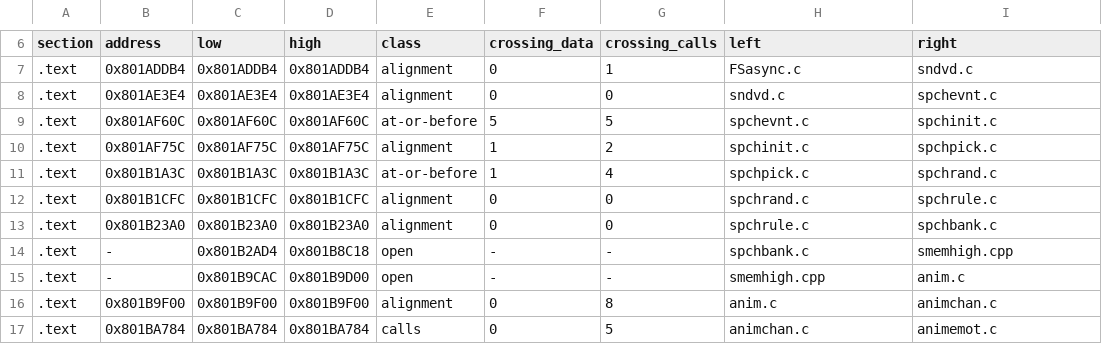
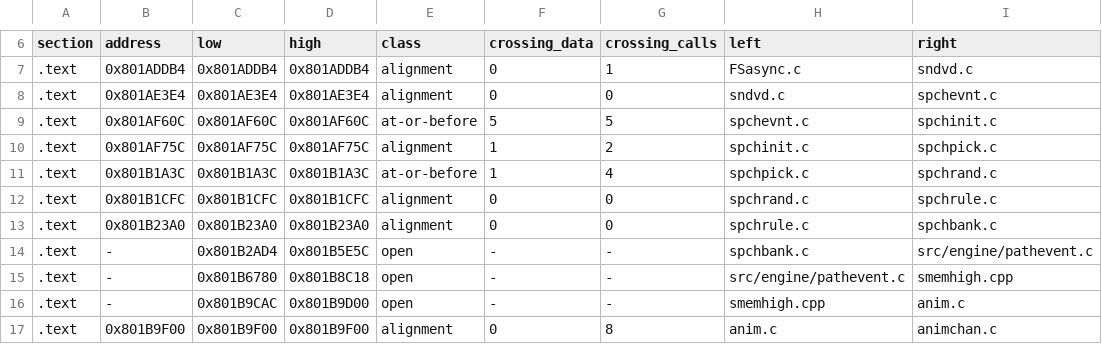
Before and after one commit to mitsevox/nflstreet2, a TSV file: config/GN7E69-rev0/boundaries/edges.tsv, drawn as a sheet; only a part is shown, gaps mark what is left out; the shorter side is filled out with more unchanged rows.

```diff
--- a/config/GN7E69-rev0/boundaries/edges.tsv
+++ b/config/GN7E69-rev0/boundaries/edges.tsv
@@ -13,3 +13,4 @@ section	address	low	high	class	crossing_data	crossing_calls	left	right
 .text	0x801B23A0	0x801B23A0	0x801B23A0	alignment	0	0	spchrule.c	spchbank.c
-.text	-	0x801B2AD4	0x801B8C18	open	-	-	spchbank.c	smemhigh.cpp
+.text	-	0x801B2AD4	0x801B5E5C	open	-	-	spchbank.c	src/engine/pathevent.c
+.text	-	0x801B6780	0x801B8C18	open	-	-	src/engine/pathevent.c	smemhigh.cpp
 .text	-	0x801B9CAC	0x801B9D00	open	-	-	smemhigh.cpp	anim.c
```
Also changed, not shown: config/GN7E69-rev0/boundaries/units.tsv, 1 other file.
